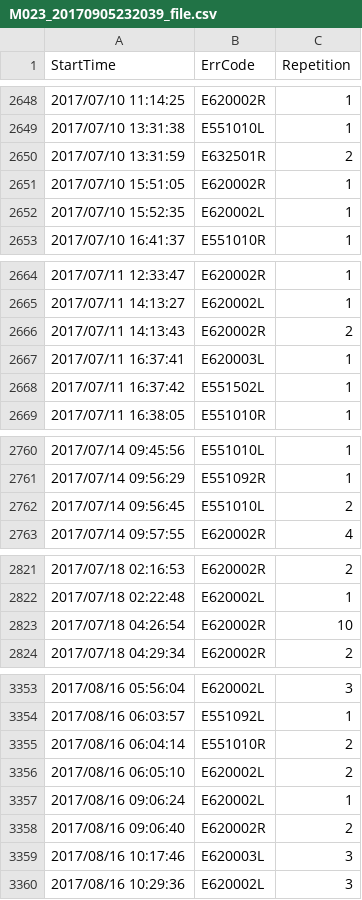
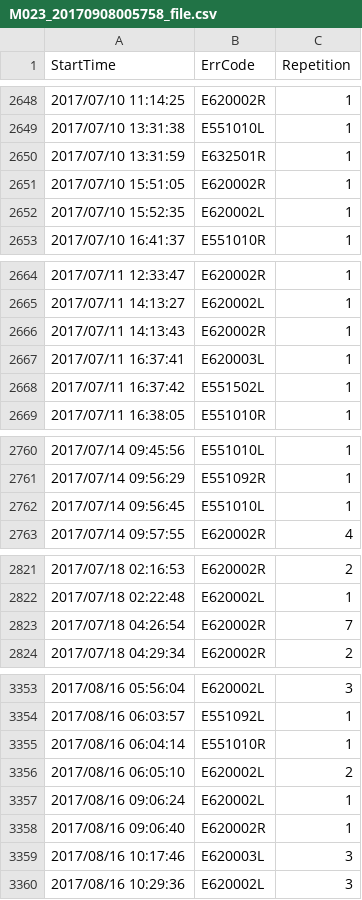
Before and after one commit to ElaineHuang/elite-app, a CSV file: data/useful_data/M023_20170908005758_file.csv (was data/useful_data/M023_20170905232039_file.csv), drawn as a sheet; only a part is shown, gaps mark what is left out; the diff covers the shown part only.

```diff
--- a/data/useful_data/M023_20170905232039_file.csv
+++ b/data/useful_data/M023_20170908005758_file.csv
@@ -2649,3 +2649,3 @@ StartTime,ErrCode,Repetition
 2017/07/10 13:31:38,E551010L,1
-2017/07/10 13:31:59,E632501R,2
+2017/07/10 13:31:59,E632501R,1
 2017/07/10 15:51:05,E620002R,1
@@ -2665,3 +2665,3 @@ StartTime,ErrCode,Repetition
 2017/07/11 14:13:27,E620002L,1
-2017/07/11 14:13:43,E620002R,2
+2017/07/11 14:13:43,E620002R,1
 2017/07/11 16:37:41,E620003L,1
@@ -2761,3 +2761,3 @@ StartTime,ErrCode,Repetition
 2017/07/14 09:56:29,E551092R,1
-2017/07/14 09:56:45,E551010L,2
+2017/07/14 09:56:45,E551010L,1
 2017/07/14 09:57:55,E620002R,4
@@ -2822,3 +2822,3 @@ StartTime,ErrCode,Repetition
 2017/07/18 02:22:48,E620002L,1
-2017/07/18 04:26:54,E620002R,10
+2017/07/18 04:26:54,E620002R,7
 2017/07/18 04:29:34,E620002R,2
@@ -3354,6 +3354,6 @@ StartTime,ErrCode,Repetition
 2017/08/16 06:03:57,E551092L,1
-2017/08/16 06:04:14,E551010R,2
+2017/08/16 06:04:14,E551010R,1
 2017/08/16 06:05:10,E620002L,2
 2017/08/16 09:06:24,E620002L,1
-2017/08/16 09:06:40,E620002R,2
+2017/08/16 09:06:40,E620002R,1
 2017/08/16 10:17:46,E620003L,3
```
Also changed, not shown: 25 edited cells elsewhere in this file, data/train_result_data/M023_status_predict.csv, 24 other files.
